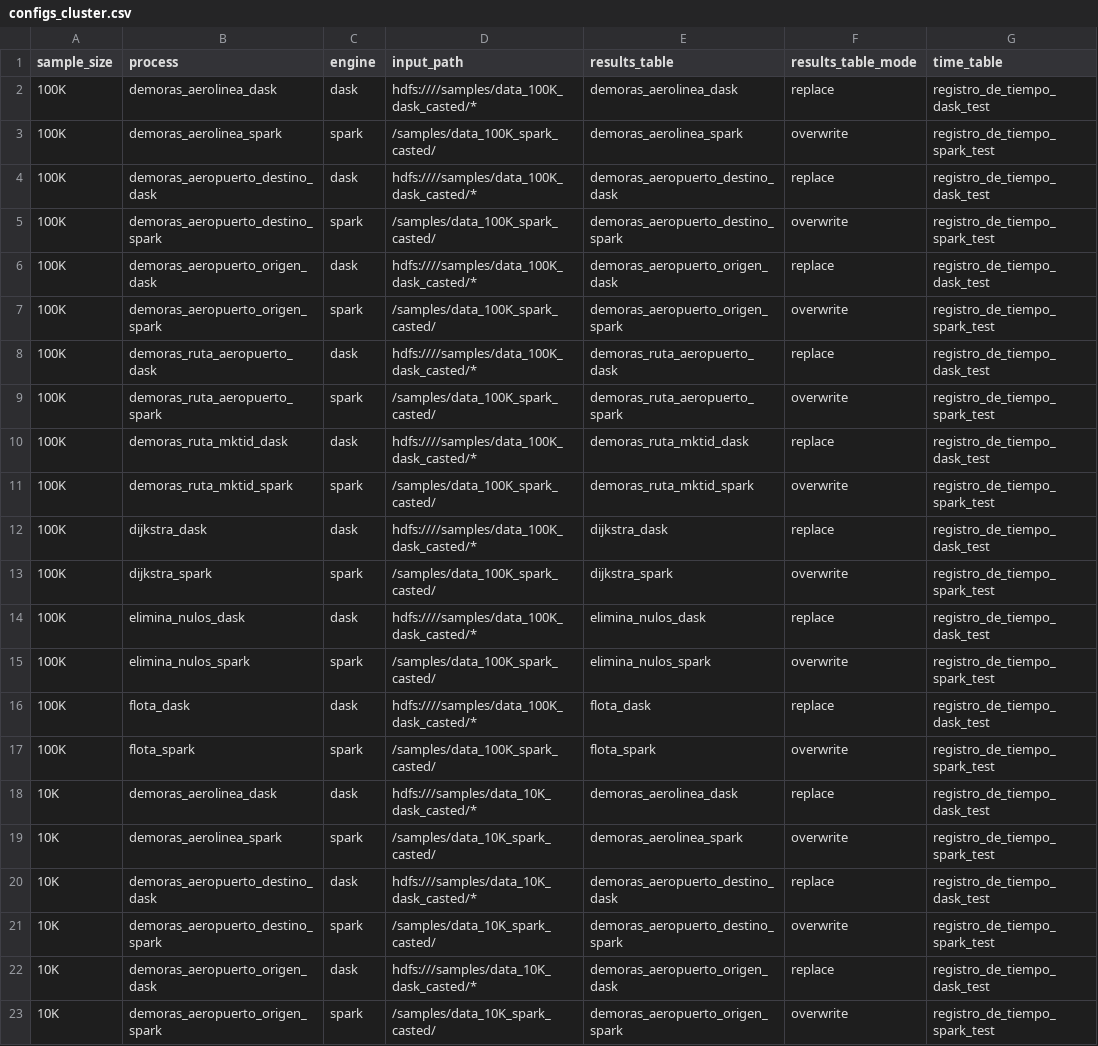
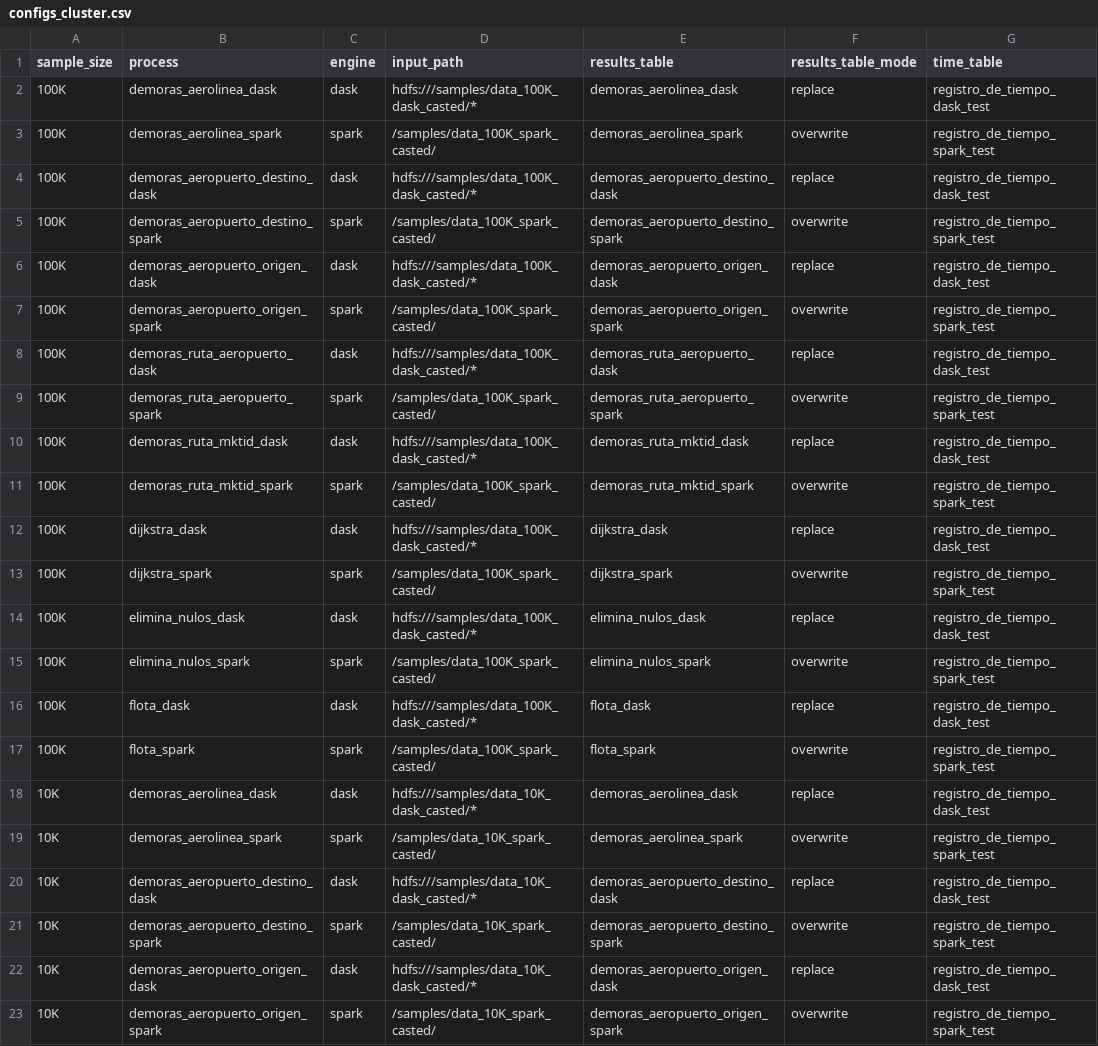
Before and after one commit to ikerforce/spark-rita, a CSV file: conf/base/configs_cluster.csv, drawn as a sheet; only a part is shown; the diff names each change by its address in the sheet, - before the commit and + after, or states it on an @@ line.

Commit message:
Acualicé el path de dask que tenía una diagonal de más.

```diff
--- a/conf/base/configs_cluster.csv
+++ b/conf/base/configs_cluster.csv
-D2 (input_path): hdfs:////samples/data_100K_dask_casted/*
+D2 (input_path): hdfs:///samples/data_100K_dask_casted/*
-D4 (input_path): hdfs:////samples/data_100K_dask_casted/*
+D4 (input_path): hdfs:///samples/data_100K_dask_casted/*
-D6 (input_path): hdfs:////samples/data_100K_dask_casted/*
+D6 (input_path): hdfs:///samples/data_100K_dask_casted/*
-D8 (input_path): hdfs:////samples/data_100K_dask_casted/*
+D8 (input_path): hdfs:///samples/data_100K_dask_casted/*
-D10 (input_path): hdfs:////samples/data_100K_dask_casted/*
+D10 (input_path): hdfs:///samples/data_100K_dask_casted/*
-D12 (input_path): hdfs:////samples/data_100K_dask_casted/*
+D12 (input_path): hdfs:///samples/data_100K_dask_casted/*
-D14 (input_path): hdfs:////samples/data_100K_dask_casted/*
+D14 (input_path): hdfs:///samples/data_100K_dask_casted/*
-D16 (input_path): hdfs:////samples/data_100K_dask_casted/*
+D16 (input_path): hdfs:///samples/data_100K_dask_casted/*
```
